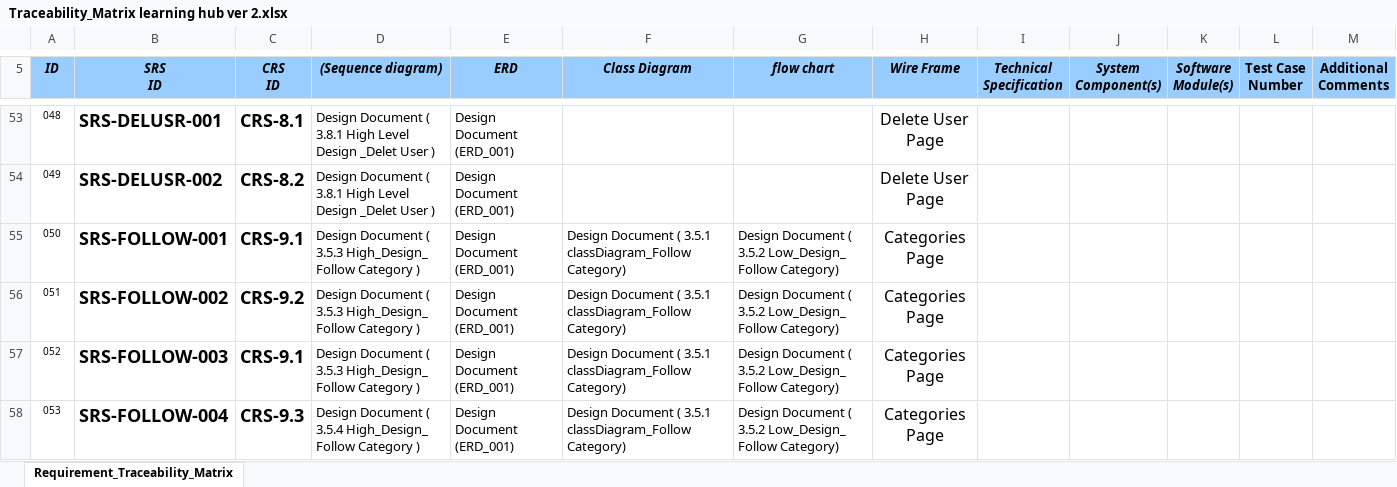
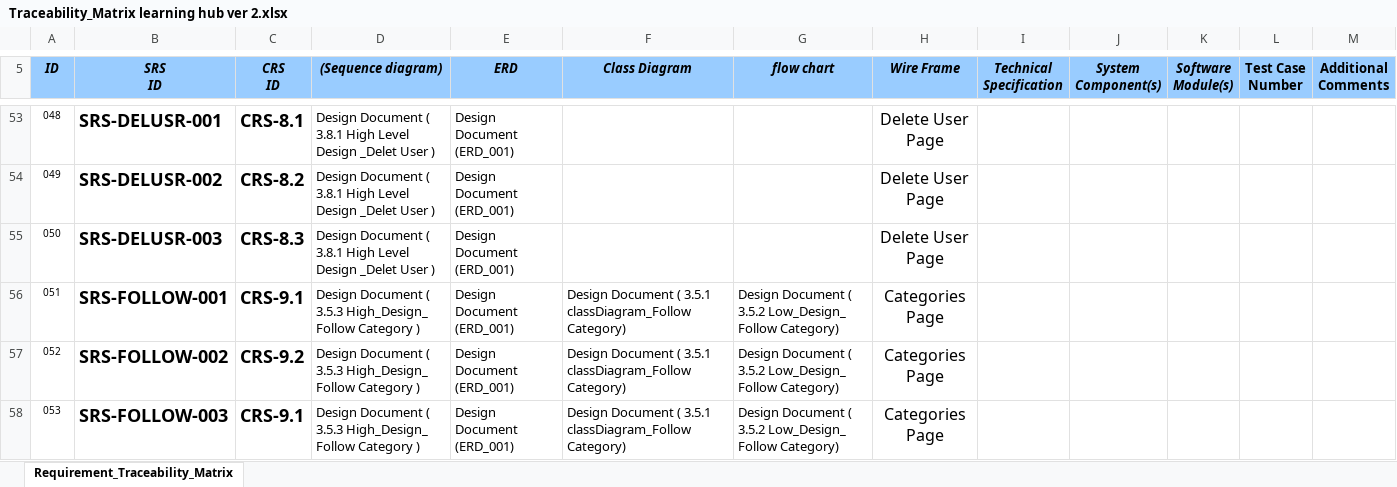
Before and after one commit to AlaaOsama25/learning-hub, an Excel workbook: RTM/Traceability_Matrix learning hub ver 2.xlsx, sheet Requirement_Traceability_Matrix, drawn as a sheet; only a part is shown, gaps mark what is left out; the shorter side is filled out with more unchanged rows; values as stored, in another font and other column widths than the file's, no borders; conditional formats not drawn; addresses are those after the commit; the diff names each change by its address in the sheet, - before the commit and + after, or states it on an @@ line.

Commit message:
update srs and rtm for adding requirment in del user

```diff
--- a/RTM/Traceability_Matrix learning hub ver 2.xlsx (sheet Requirement_Traceability_Matrix)
+++ b/RTM/Traceability_Matrix learning hub ver 2.xlsx (sheet Requirement_Traceability_Matrix)
+row 55: 050 | SRS-DELUSR-003 | CRS-8.3 | Design Document ( 3.8.1 High Level Design _Delet User ) | Design Document (ERD_001) |  |  | Delete User Page
@@ column A (ID) renumbered between rows 56 and 83 @@
```
Also changed, not shown: 1 other file.
